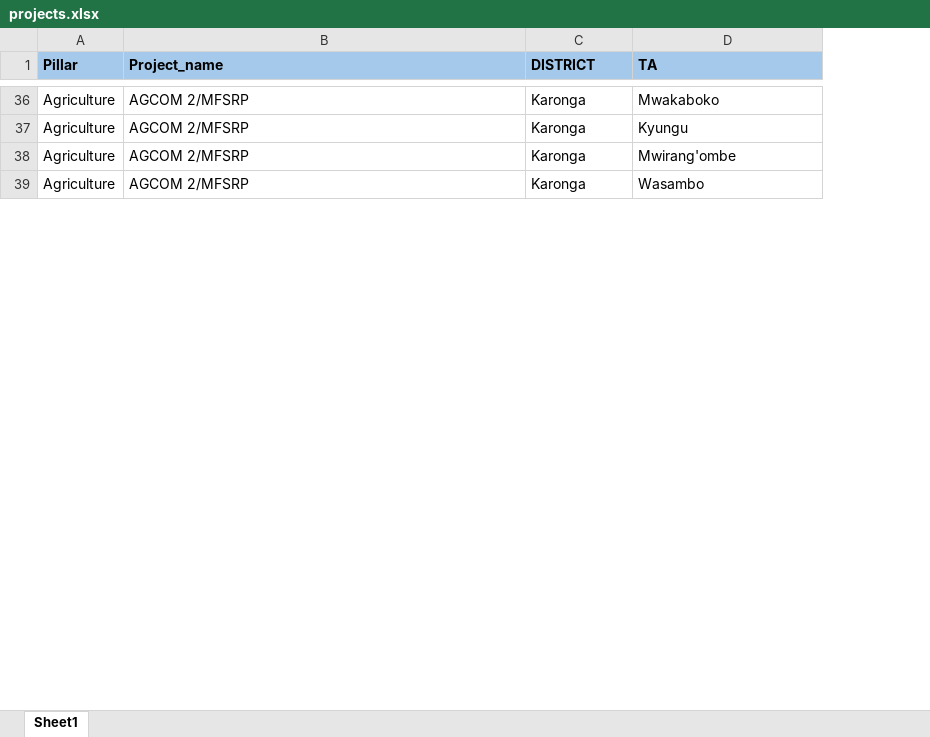
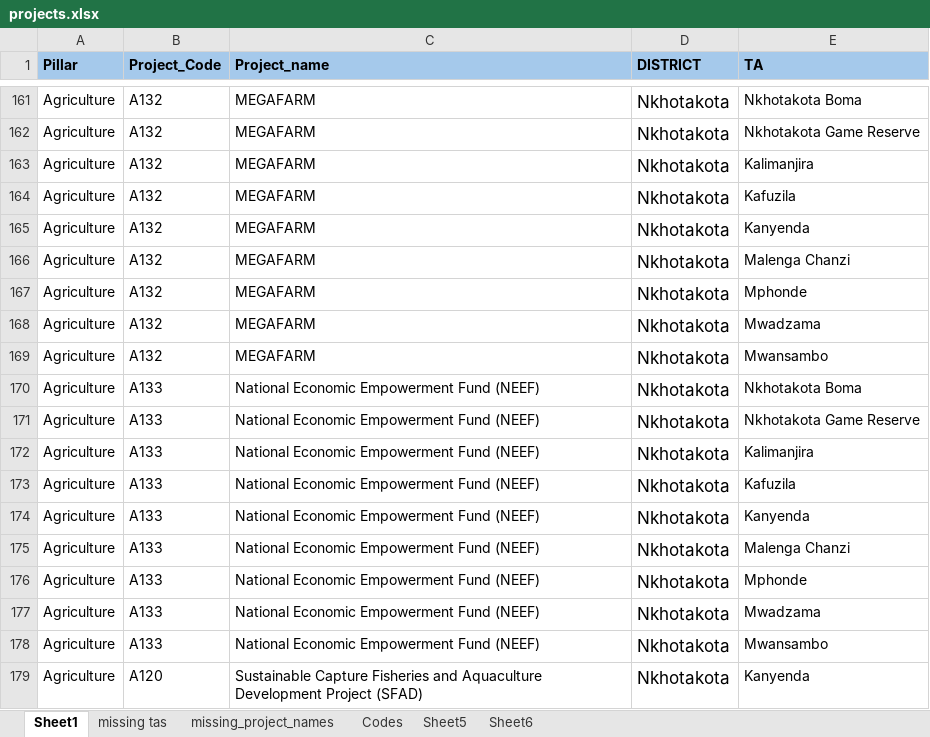
Before and after one commit to francischidziwisano/2020electionsddashboard, an Excel workbook: data/projects_mapping/projects.xlsx, sheet Sheet1, drawn as a sheet; only a part is shown, gaps mark what is left out; values as stored, in another font and other column widths than the file's, no borders; charts and pictures not drawn; addresses are those after the commit; the diff covers the shown part only; the diff names each change by its address in the sheet, - before the commit and + after, or states it on an @@ line.

```diff
--- a/data/projects_mapping/projects.xlsx (sheet Sheet1)
+++ b/data/projects_mapping/projects.xlsx (sheet Sheet1)
+sheet tab: missing tas
+sheet tab: missing_project_names
+sheet tab: Codes
+sheet tab: Sheet5
+sheet tab: Sheet6
+column B (Project_Code), row 161: A132; rows 165-166: A132 | A132; row 169: A132
-C161 (Project_name): AGCOM 2/MFSRP
+C161 (Project_name): MEGAFARM
-D161 (DISTRICT): Karonga
+D161 (DISTRICT): Nkhotakota
@@ D161 text size: larger @@
-E161 (TA): Mwakaboko
+E161 (TA): Nkhotakota Boma
+row 162: Agriculture | A132 | MEGAFARM | Nkhotakota | Nkhotakota Game Reserve
+row 163: Agriculture | A132 | MEGAFARM | Nkhotakota | Kalimanjira
+row 164: Agriculture | A132 | MEGAFARM | Nkhotakota | Kafuzila
-C165:C166 (Project_name): AGCOM 2/MFSRP
+C165:C166 (Project_name): MEGAFARM
-D165:D166 (DISTRICT): Karonga
+D165:D166 (DISTRICT): Nkhotakota
@@ D165:D166 text size: larger @@
-E165 (TA): Kyungu
+E165 (TA): Kanyenda
-E166 (TA): Mwirang'ombe
+E166 (TA): Malenga Chanzi
+row 167: Agriculture | A132 | MEGAFARM | Nkhotakota | Mphonde
+row 168: Agriculture | A132 | MEGAFARM | Nkhotakota | Mwadzama
-C169 (Project_name): AGCOM 2/MFSRP
+C169 (Project_name): MEGAFARM
-D169 (DISTRICT): Karonga
+D169 (DISTRICT): Nkhotakota
@@ D169 text size: larger @@
-E169 (TA): Wasambo
+E169 (TA): Mwansambo
+row 170: Agriculture | A133 | National Economic Empowerment Fund (NEEF) | Nkhotakota | Nkhotakota Boma
+row 171: Agriculture | A133 | National Economic Empowerment Fund (NEEF) | Nkhotakota | Nkhotakota Game Reserve
+row 172: Agriculture | A133 | National Economic Empowerment Fund (NEEF) | Nkhotakota | Kalimanjira
+row 173: Agriculture | A133 | National Economic Empowerment Fund (NEEF) | Nkhotakota | Kafuzila
+row 174: Agriculture | A133 | National Economic Empowerment Fund (NEEF) | Nkhotakota | Kanyenda
+row 175: Agriculture | A133 | National Economic Empowerment Fund (NEEF) | Nkhotakota | Malenga Chanzi
+row 176: Agriculture | A133 | National Economic Empowerment Fund (NEEF) | Nkhotakota | Mphonde
+row 177: Agriculture | A133 | National Economic Empowerment Fund (NEEF) | Nkhotakota | Mwadzama
+row 178: Agriculture | A133 | National Economic Empowerment Fund (NEEF) | Nkhotakota | Mwansambo
+row 179: Agriculture | A120 | Sustainable Capture Fisheries and Aquaculture Development Project (SFAD) | Nkhotakota | Kanyenda
```
Also changed, not shown: 272 added rows, 27 edited cells and cell formats elsewhere in this sheet, charts or pictures, 7 other files.
